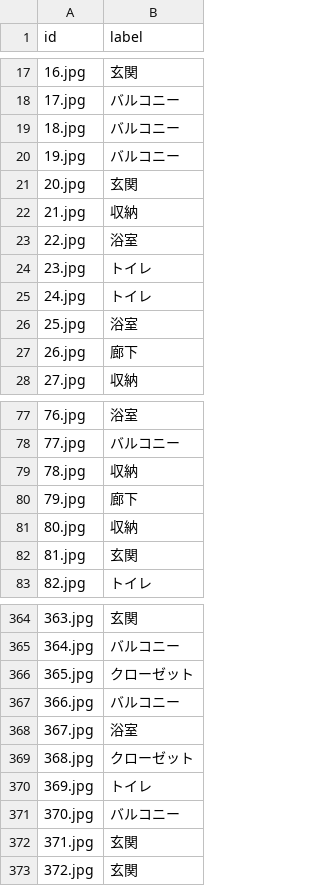
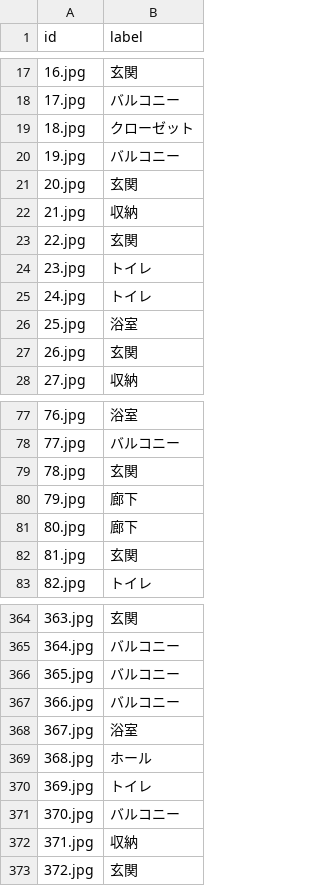
Before and after one commit to UjjTiw/ai-hackathon-01-low-res-ocr, a CSV file: pred/submission.csv, drawn as a sheet; only a part is shown, gaps mark what is left out; the diff covers the shown part only.

```diff
--- a/pred/submission.csv
+++ b/pred/submission.csv
@@ -18,3 +18,3 @@ id,label
 17.jpg,バルコニー
-18.jpg,バルコニー
+18.jpg,クローゼット
 19.jpg,バルコニー
@@ -22,3 +22,3 @@ id,label
 21.jpg,収納
-22.jpg,浴室
+22.jpg,玄関
 23.jpg,トイレ
@@ -26,3 +26,3 @@ id,label
 25.jpg,浴室
-26.jpg,廊下
+26.jpg,玄関
 27.jpg,収納
@@ -78,5 +78,5 @@ id,label
 77.jpg,バルコニー
-78.jpg,収納
+78.jpg,玄関
 79.jpg,廊下
-80.jpg,収納
+80.jpg,廊下
 81.jpg,玄関
@@ -365,9 +365,9 @@ id,label
 364.jpg,バルコニー
-365.jpg,クローゼット
+365.jpg,バルコニー
 366.jpg,バルコニー
 367.jpg,浴室
-368.jpg,クローゼット
+368.jpg,ホール
 369.jpg,トイレ
 370.jpg,バルコニー
-371.jpg,玄関
+371.jpg,収納
 372.jpg,玄関
```
Also changed, not shown: 58 edited cells elsewhere in this file, 3 other files.
